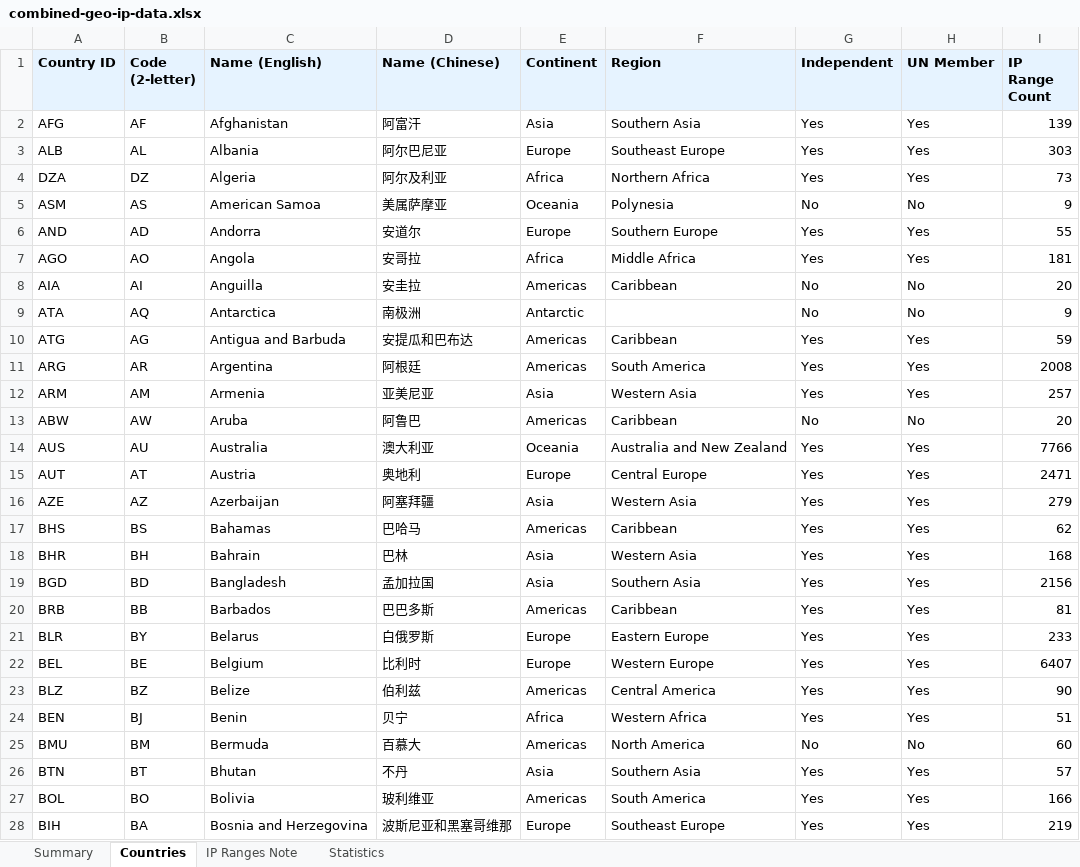
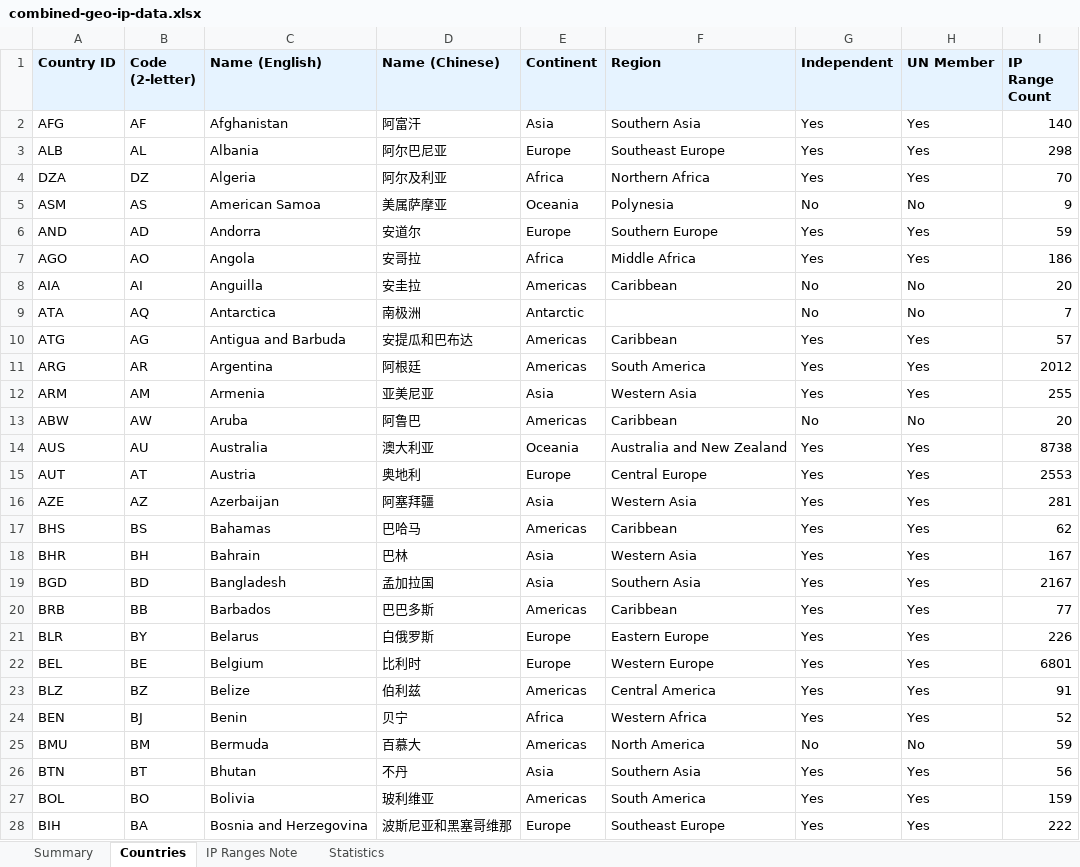
Before and after one commit to Fog3211/geo-ip-generator, an Excel workbook: data/combined-geo-ip-data.xlsx, sheet Countries, drawn as a sheet; only a part is shown; values as stored, in another font and other column widths than the file's, no borders; the diff covers the shown part only; the diff names each change by its address in the sheet, - before the commit and + after, or states it on an @@ line.

```diff
--- a/data/combined-geo-ip-data.xlsx (sheet Countries)
+++ b/data/combined-geo-ip-data.xlsx (sheet Countries)
-I2 (IP Range Count): 139
+I2 (IP Range Count): 140
-I3 (IP Range Count): 303
+I3 (IP Range Count): 298
-I4 (IP Range Count): 73
+I4 (IP Range Count): 70
-I6 (IP Range Count): 55
+I6 (IP Range Count): 59
-I7 (IP Range Count): 181
+I7 (IP Range Count): 186
-I9 (IP Range Count): 9
+I9 (IP Range Count): 7
-I10 (IP Range Count): 59
+I10 (IP Range Count): 57
-I11 (IP Range Count): 2008
+I11 (IP Range Count): 2012
-I12 (IP Range Count): 257
+I12 (IP Range Count): 255
-I14 (IP Range Count): 7766
+I14 (IP Range Count): 8738
-I15 (IP Range Count): 2471
+I15 (IP Range Count): 2553
-I16 (IP Range Count): 279
+I16 (IP Range Count): 281
-I18 (IP Range Count): 168
+I18 (IP Range Count): 167
-I19 (IP Range Count): 2156
+I19 (IP Range Count): 2167
-I20 (IP Range Count): 81
+I20 (IP Range Count): 77
-I21 (IP Range Count): 233
+I21 (IP Range Count): 226
-I22 (IP Range Count): 6407
+I22 (IP Range Count): 6801
-I23 (IP Range Count): 90
+I23 (IP Range Count): 91
-I24 (IP Range Count): 51
+I24 (IP Range Count): 52
-I25 (IP Range Count): 60
+I25 (IP Range Count): 59
-I26 (IP Range Count): 57
+I26 (IP Range Count): 56
-I27 (IP Range Count): 166
+I27 (IP Range Count): 159
-I28 (IP Range Count): 219
+I28 (IP Range Count): 222
```
Also changed, not shown: 174 edited cells elsewhere in this sheet, sheet Statistics, sheet Summary, sheet IP Ranges Note, 6 other files.
